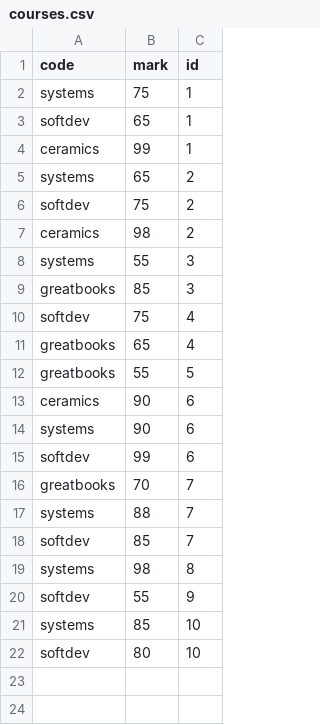
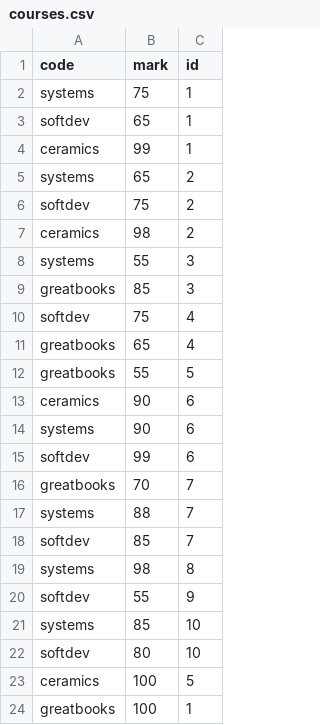
Before and after one commit to siuryan-cs-stuy/sd-10, a CSV file: courses.csv, drawn as a sheet.

```diff
--- a/courses.csv
+++ b/courses.csv
@@ -22 +22,3 @@ systems,85,10
 softdev,80,10
+ceramics,100,5
+greatbooks,100,1
```
Also changed, not shown: 1 other file.
